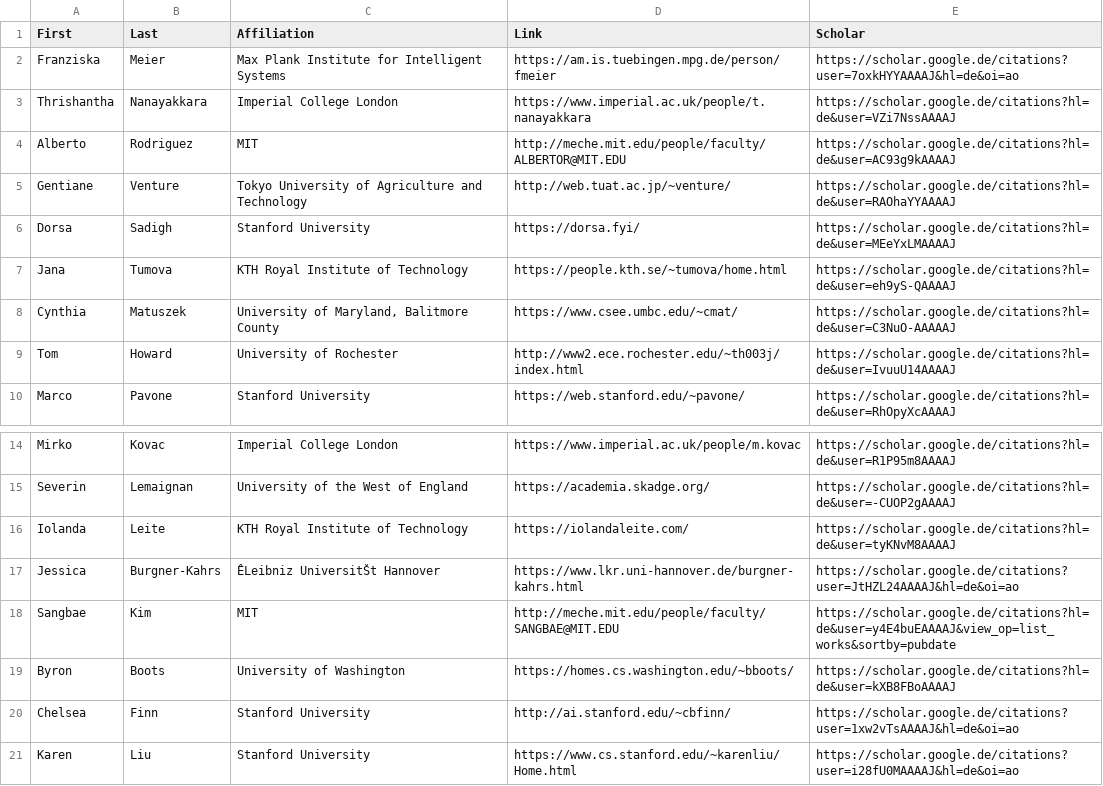
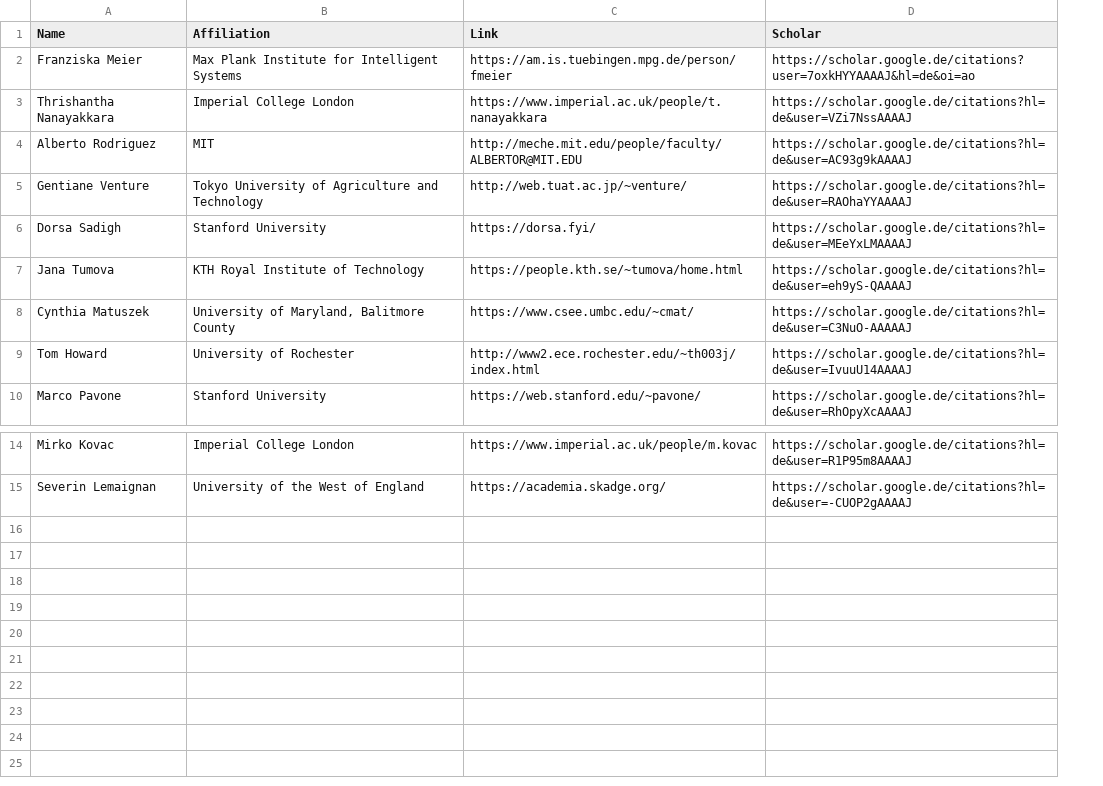
Before and after one commit to rss21www/rss2021, a CSV file: _data/acs.csv, drawn as a sheet; only a part is shown, gaps mark what is left out; removed rows and columns are numbered as before the commit, all else as after; the diff names each change by its address in the sheet, - before the commit and + after, or states it on an @@ line.

Commit message:
Update acs.csv

```diff
--- a/_data/acs.csv
+++ b/_data/acs.csv
-column A (First), rows 2-10: Franziska | Thrishantha | Alberto | Gentiane | Dorsa | Jana | Cynthia | Tom | Marco; rows 14-15: Mirko | Severin
-column B (Last), rows 2-10: Meier | Nanayakkara | Rodriguez | Venture | Sadigh | Tumova | Matuszek | Howard | Pavone; rows 14-15: Kovac | Lemaignan
+column A (Name), rows 2-10: Franziska Meier | Thrishantha Nanayakkara | Alberto Rodriguez | Gentiane Venture | Dorsa Sadigh | Jana Tumova | Cynthia Matuszek | Tom Howard | Marco Pavone; rows 14-15: Mirko Kovac | Severin Lemaignan
-row 16: Iolanda | Leite | KTH Royal Institute of Technology | https://iolandaleite.com/ | https://scholar.google.de/citations?hl=de&user=tyKNvM8AAAAJ
-row 17: Jessica | Burgner-Kahrs | ÊLeibniz UniversitŠt Hannover | https://www.lkr.uni-hannover.de/burgner-kahrs.html | https://scholar.google.de/citations?user=JtHZL24AAAAJ&hl=de&oi=ao
-row 18: Sangbae | Kim | MIT | http://meche.mit.edu/people/faculty/SANGBAE@MIT.EDU | https://scholar.google.de/citations?hl=de&user=y4E4buEAAAAJ&view_op=list_works&sortby=pubdate
-row 19: Byron | Boots | University of Washington | https://homes.cs.washington.edu/~bboots/ | https://scholar.google.de/citations?hl=de&user=kXB8FBoAAAAJ
-row 20: Chelsea | Finn | Stanford University | http://ai.stanford.edu/~cbfinn/ | https://scholar.google.de/citations?user=1xw2vTsAAAAJ&hl=de&oi=ao
-row 21: Karen | Liu | Stanford University | https://www.cs.stanford.edu/~karenliu/Home.html | https://scholar.google.de/citations?user=i28fU0MAAAAJ&hl=de&oi=ao
```
